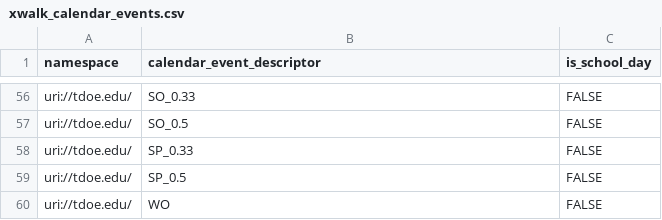
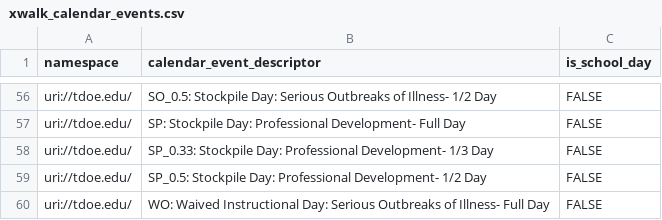
Before and after one commit to tnedu/stadium_tennessee, a CSV file: dbt/seeds/xwalk_calendar_events.csv, drawn as a sheet; only a part is shown, gaps mark what is left out; the diff covers the shown part only; the diff names each change by its address in the sheet, - before the commit and + after, or states it on an @@ line.

Commit message:
TEDS-1157 - Configured calendar events to display the Code and Text instead of just the Code

```diff
--- a/dbt/seeds/xwalk_calendar_events.csv
+++ b/dbt/seeds/xwalk_calendar_events.csv
-B56 (calendar_event_descriptor): SO_0.33
+B56 (calendar_event_descriptor): SO_0.5: Stockpile Day: Serious Outbreaks of Illness- 1/2 Day
-B57 (calendar_event_descriptor): SO_0.5
+B57 (calendar_event_descriptor): SP: Stockpile Day: Professional Development- Full Day
-B58 (calendar_event_descriptor): SP_0.33
+B58 (calendar_event_descriptor): SP_0.33: Stockpile Day: Professional Development- 1/3 Day
-B59 (calendar_event_descriptor): SP_0.5
+B59 (calendar_event_descriptor): SP_0.5: Stockpile Day: Professional Development- 1/2 Day
-B60 (calendar_event_descriptor): WO
+B60 (calendar_event_descriptor): WO: Waived Instructional Day: Serious Outbreaks of Illness- Full Day
```
Also changed, not shown: 1 added row, 1 removed row and 53 edited cells elsewhere in this file, 1 other file.
